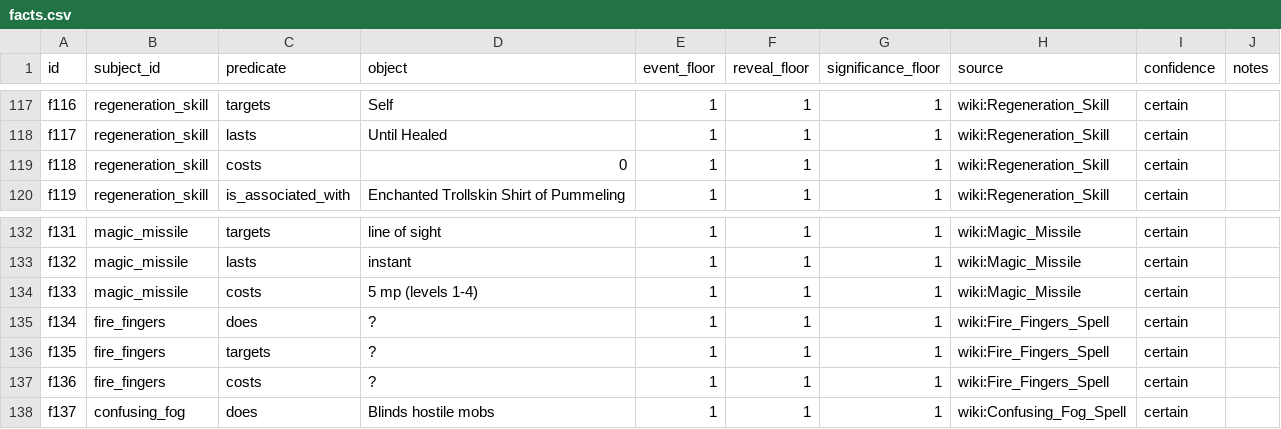
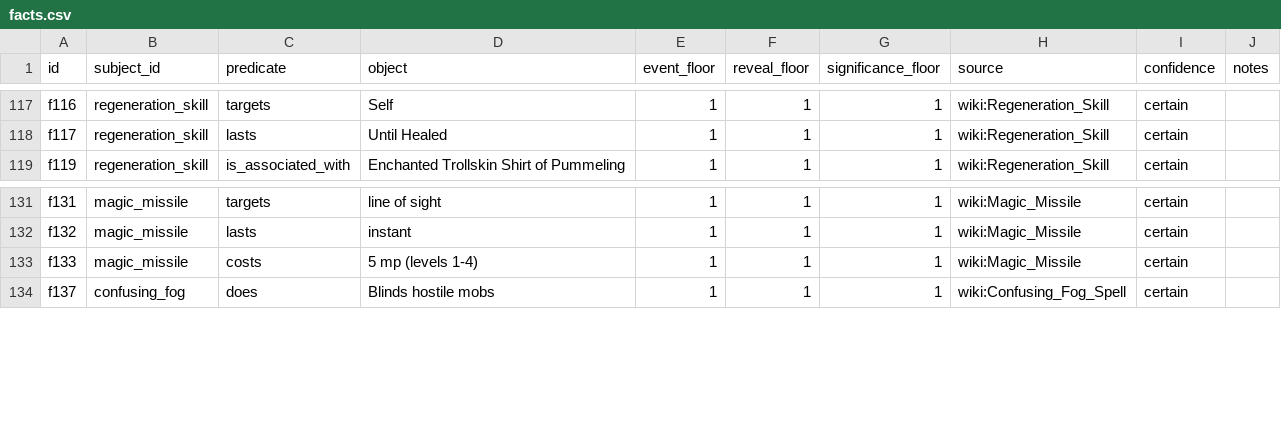
Before and after one commit to bushrow/dungeon-crawler-dashboard, a CSV file: data/curated/facts.csv, drawn as a sheet; only a part is shown, gaps mark what is left out.

Commit message:
audit pass over the site and the corpus
Content:
- 26 mobs were typed as playable races. The heuristic read an empty type
  field as "race", so Pox Slug and Octo-Shark sat in the same bucket as
  Human and Primal. Now decided by the wiki's own Mob Types and Races
  categories: 8 races, 58 monsters.
- Dropped 4 facts whose object was an editor placeholder ("?", "0"), and
  guarded the generator so they do not come back.
- Stripped wiki disambiguators from two display names.
- README claimed 473 facts and 53 relationships against an actual 469 and
  75. A test now checks those counts against the bundle, since they have
  drifted after every corpus change.

Site:
- No page had a single heading. Added an h1 per view, made panel heads real
  headings, and nested cards below them, with no skipped levels.
- Added a skip link: each route puts 300+ controls before the content.
- Two contrast failures fixed. The embargo hint grey was 3.7:1 and muted
  text on paper was 4.46:1; both now clear 4.5.
- Added a favicon. Every page load was 404ing on /favicon.ico.
- Root redirect page was missing a viewport meta.

```diff
--- a/data/curated/facts.csv
+++ b/data/curated/facts.csv
@@ -118,3 +118,2 @@ f116,regeneration_skill,targets,Self,1,1,1,wiki:Regeneration_Skill,certain,
 f117,regeneration_skill,lasts,Until Healed,1,1,1,wiki:Regeneration_Skill,certain,
-f118,regeneration_skill,costs,0,1,1,1,wiki:Regeneration_Skill,certain,
 f119,regeneration_skill,is_associated_with,Enchanted Trollskin Shirt of Pummeling,1,1,1,wiki:Regeneration_Skill,certain,
@@ -134,5 +133,2 @@ f132,magic_missile,lasts,instant,1,1,1,wiki:Magic_Missile,certain,
 f133,magic_missile,costs,5 mp (levels 1-4),1,1,1,wiki:Magic_Missile,certain,
-f134,fire_fingers,does,?,1,1,1,wiki:Fire_Fingers_Spell,certain,
-f135,fire_fingers,targets,?,1,1,1,wiki:Fire_Fingers_Spell,certain,
-f136,fire_fingers,costs,?,1,1,1,wiki:Fire_Fingers_Spell,certain,
 f137,confusing_fog,does,Blinds hostile mobs,1,1,1,wiki:Confusing_Fog_Spell,certain,
```
Also changed, not shown: data/curated/entities.csv, 15 other files.
